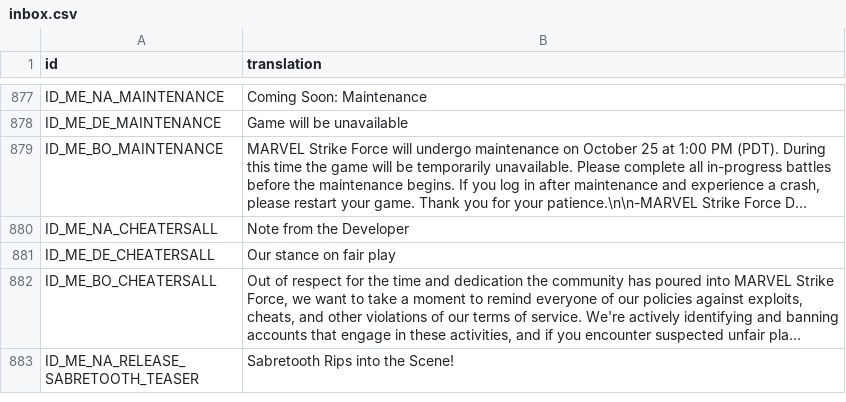
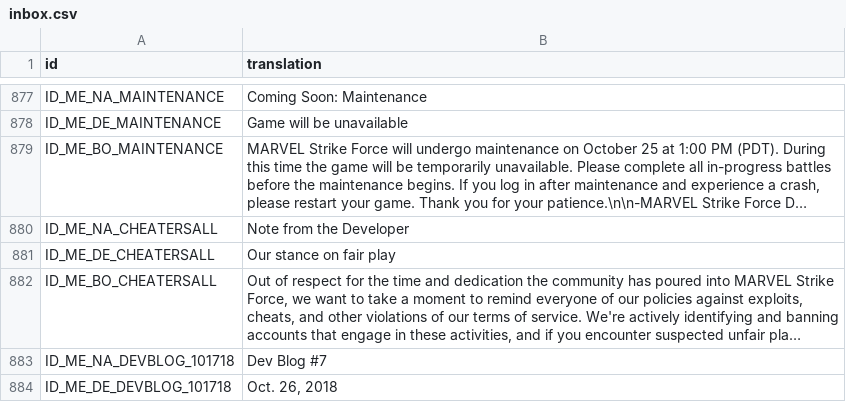
Before and after one commit to knight2269/msf, a CSV file: Config/m3localization/inbox.csv, drawn as a sheet; only a part is shown, gaps mark what is left out; the shorter side is filled out with more unchanged rows; long unchanged cells end in …; the diff covers the shown part only; the diff names each change by its address in the sheet, - before the commit and + after, or states it on an @@ line.

```diff
--- a/Config/m3localization/inbox.csv
+++ b/Config/m3localization/inbox.csv
+row 883: ID_ME_NA_DEVBLOG_101718 | Dev Blog #7
+row 884: ID_ME_DE_DEVBLOG_101718 | Oct. 26, 2018
```
Also changed, not shown: 4 added rows elsewhere in this file, 15 other files.
